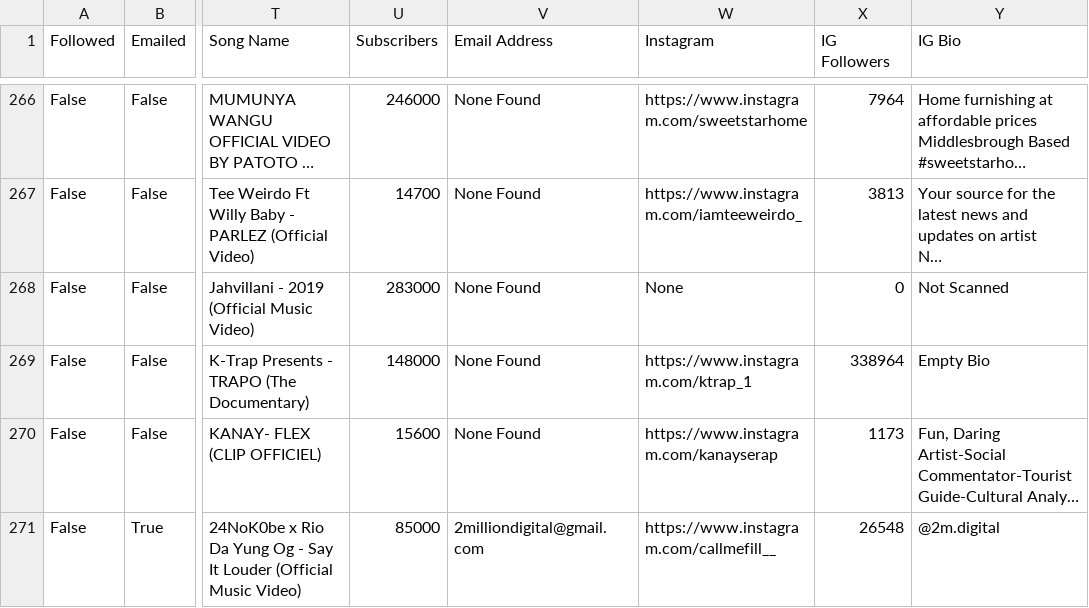
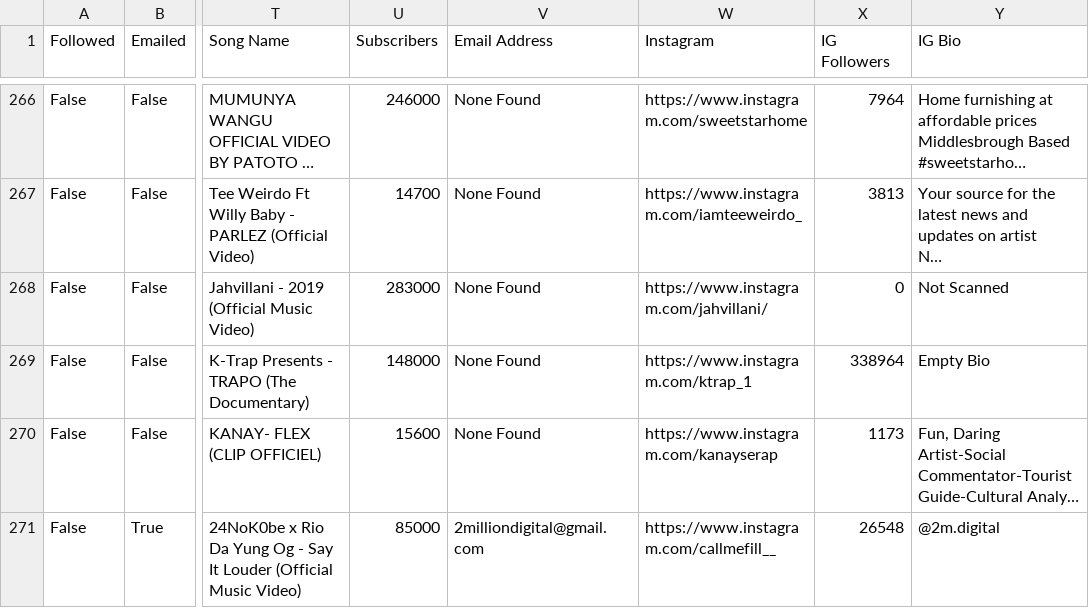
Before and after one commit to alexsamey95/wavyout, a CSV file: wavy_outreach_db.csv, drawn as a sheet; only a part is shown, gaps mark what is left out; long unchanged cells end in …; the diff names each change by its address in the sheet, - before the commit and + after, or states it on an @@ line.

Commit message:
wavy data: update wavy_outreach_db.csv

```diff
--- a/wavy_outreach_db.csv
+++ b/wavy_outreach_db.csv
-W268 (Instagram): None
+W268 (Instagram): https://www.instagram.com/jahvillani/
```
